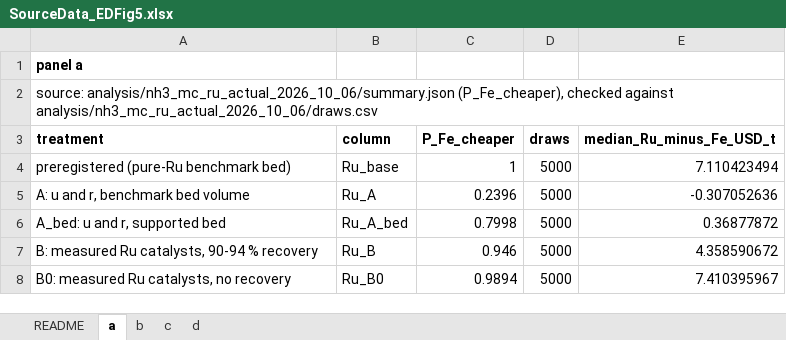
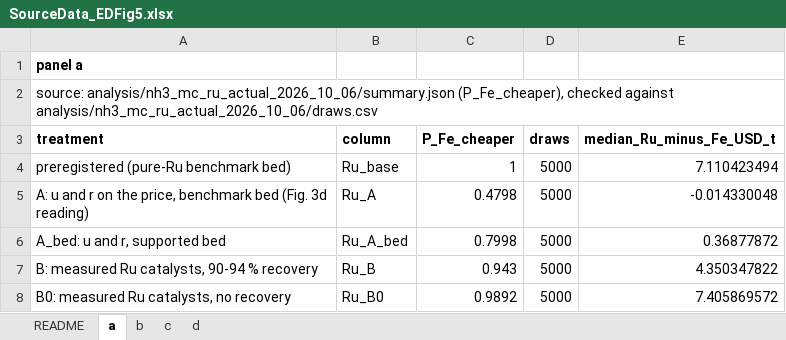
Before and after one commit to stloendays/Catalyst-Essay, an Excel workbook: source_data/SourceData_EDFig5.xlsx, sheet a, drawn as a sheet; values as stored, in another font and other column widths than the file's, no borders; removed rows and columns are numbered as before the commit, all else as after; the diff names each change by its address in the sheet, - before the commit and + after, or states it on an @@ line.

```diff
--- a/source_data/SourceData_EDFig5.xlsx (sheet a)
+++ b/source_data/SourceData_EDFig5.xlsx (sheet a)
-row 5: A: u and r, benchmark bed volume | Ru_A | 0.2396 | 5000 | -0.307052636
+row 5: A: u and r on the price, benchmark bed (Fig. 3d reading) | Ru_A | 0.4798 | 5000 | -0.014330048
-C7 (P_Fe_cheaper): 0.946
+C7 (P_Fe_cheaper): 0.943
-E7 (median_Ru_minus_Fe_USD_t): 4.358590672
+E7 (median_Ru_minus_Fe_USD_t): 4.350347822
-C8 (P_Fe_cheaper): 0.9894
+C8 (P_Fe_cheaper): 0.9892
-E8 (median_Ru_minus_Fe_USD_t): 7.410395967
+E8 (median_Ru_minus_Fe_USD_t): 7.405869572
```
Also changed, not shown: sheet c, sheet b, sheet d, source_data/SourceData_EDFig4.xlsx, source_data/SourceData_Fig2.xlsx, 2 other files.
